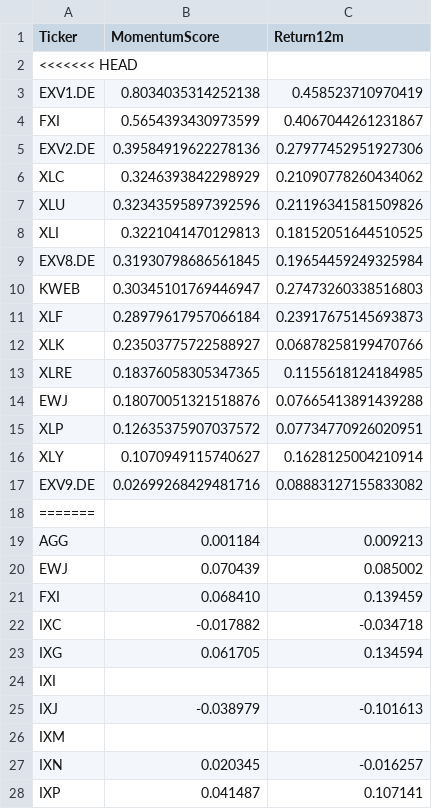
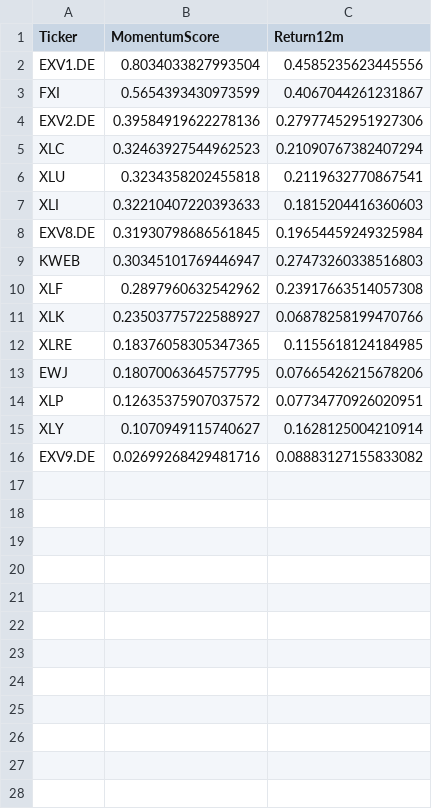
Before and after one commit to bstefco/momentumsector, a CSV file: momentum_scores.csv, drawn as a sheet; only a part is shown; removed rows and columns are numbered as before the commit, all else as after; the diff covers the shown part only; the diff names each change by its address in the sheet, - before the commit and + after, or states it on an @@ line.

```diff
--- a/momentum_scores.csv
+++ b/momentum_scores.csv
-row 2: <<<<<<< HEAD
-row 3: EXV1.DE | 0.8034035314252138 | 0.458523710970419
+row 2: EXV1.DE | 0.8034033827993504 | 0.4585235623445556
-row 6: XLC | 0.3246393842298929 | 0.21090778260434062
-row 7: XLU | 0.32343595897392596 | 0.21196341581509826
-row 8: XLI | 0.3221041470129813 | 0.18152051644510525
+row 5: XLC | 0.32463927544962523 | 0.21090767382407294
+row 6: XLU | 0.3234358202455818 | 0.2119632770867541
+row 7: XLI | 0.32210407220393633 | 0.1815204416360603
-row 11: XLF | 0.28979617957066184 | 0.23917675145693873
+row 10: XLF | 0.2897960632542962 | 0.23917663514057308
-row 14: EWJ | 0.18070051321518876 | 0.07665413891439288
+row 13: EWJ | 0.18070063645757795 | 0.07665426215678206
-row 18: =======
-row 19: AGG | 0.001184 | 0.009213
-row 20: EWJ | 0.070439 | 0.085002
-row 21: FXI | 0.068410 | 0.139459
-row 22: IXC | -0.017882 | -0.034718
-row 23: IXG | 0.061705 | 0.134594
-row 24: IXI
-row 25: IXJ | -0.038979 | -0.101613
-row 26: IXM
-row 27: IXN | 0.020345 | -0.016257
-row 28: IXP | 0.041487 | 0.107141
```
Also changed, not shown: 13 removed rows elsewhere in this file, 1 other file.
